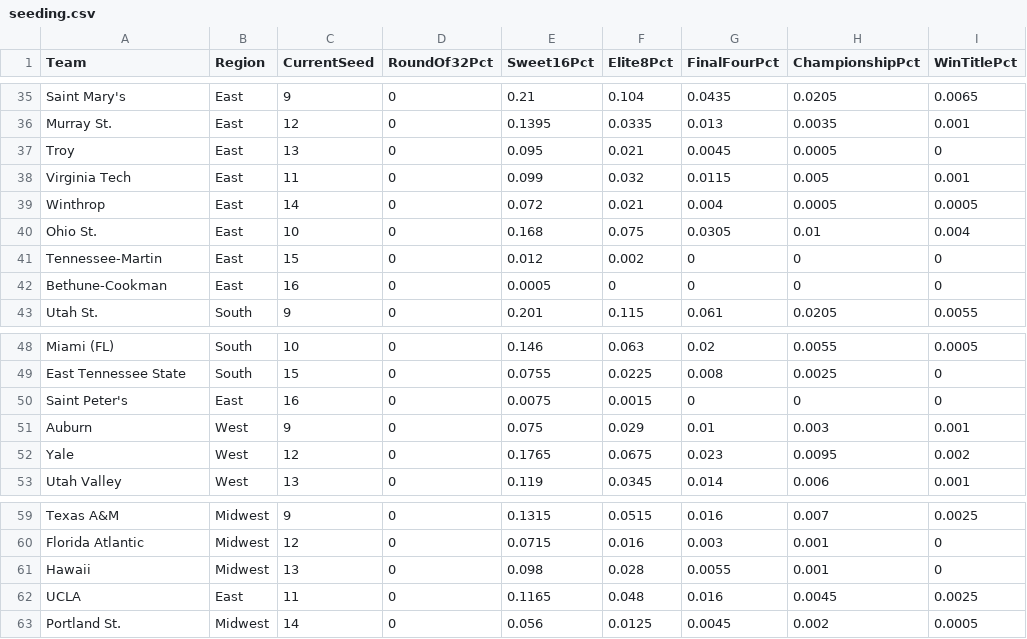
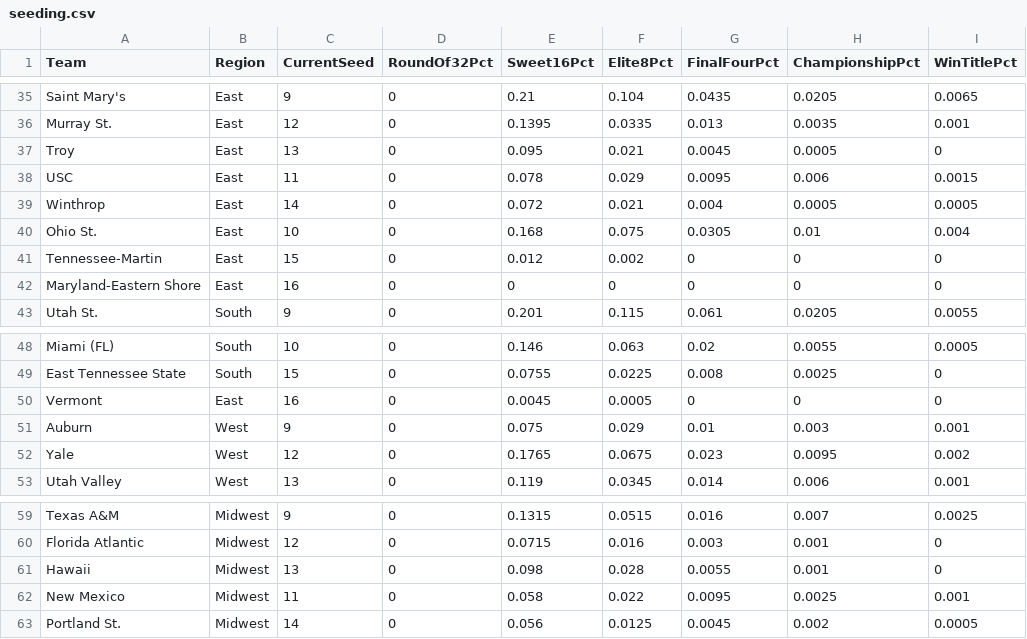
Before and after one commit to andrewbrantner-wq/bbmi, a CSV file: src/data/seeding/seeding.csv, drawn as a sheet; only a part is shown, gaps mark what is left out.

```diff
--- a/src/data/seeding/seeding.csv
+++ b/src/data/seeding/seeding.csv
@@ -37,3 +37,3 @@ Murray St.,East,12,0,0.1395,0.0335,0.013,0.0035,0.001
 Troy,East,13,0,0.095,0.021,0.0045,0.0005,0
-Virginia Tech,East,11,0,0.099,0.032,0.0115,0.005,0.001
+USC,East,11,0,0.078,0.029,0.0095,0.006,0.0015
 Winthrop,East,14,0,0.072,0.021,0.004,0.0005,0.0005
@@ -41,3 +41,3 @@ Ohio St.,East,10,0,0.168,0.075,0.0305,0.01,0.004
 Tennessee-Martin,East,15,0,0.012,0.002,0,0,0
-Bethune-Cookman,East,16,0,0.0005,0,0,0,0
+Maryland-Eastern Shore,East,16,0,0,0,0,0,0
 Utah St.,South,9,0,0.201,0.115,0.061,0.0205,0.0055
@@ -49,3 +49,3 @@ Miami (FL),South,10,0,0.146,0.063,0.02,0.0055,0.0005
 East Tennessee State,South,15,0,0.0755,0.0225,0.008,0.0025,0
-Saint Peter's,East,16,0,0.0075,0.0015,0,0,0
+Vermont,East,16,0,0.0045,0.0005,0,0,0
 Auburn,West,9,0,0.075,0.029,0.01,0.003,0.001
@@ -61,3 +61,3 @@ Florida Atlantic,Midwest,12,0,0.0715,0.016,0.003,0.001,0
 Hawaii,Midwest,13,0,0.098,0.028,0.0055,0.001,0
-UCLA,East,11,0,0.1165,0.048,0.016,0.0045,0.0025
+New Mexico,Midwest,11,0,0.058,0.022,0.0095,0.0025,0.001
 Portland St.,Midwest,14,0,0.056,0.0125,0.0045,0.002,0.0005
```
Also changed, not shown: src/data/betting-lines/games.csv, src/data/rankings/rankings.csv, 11 other files.
